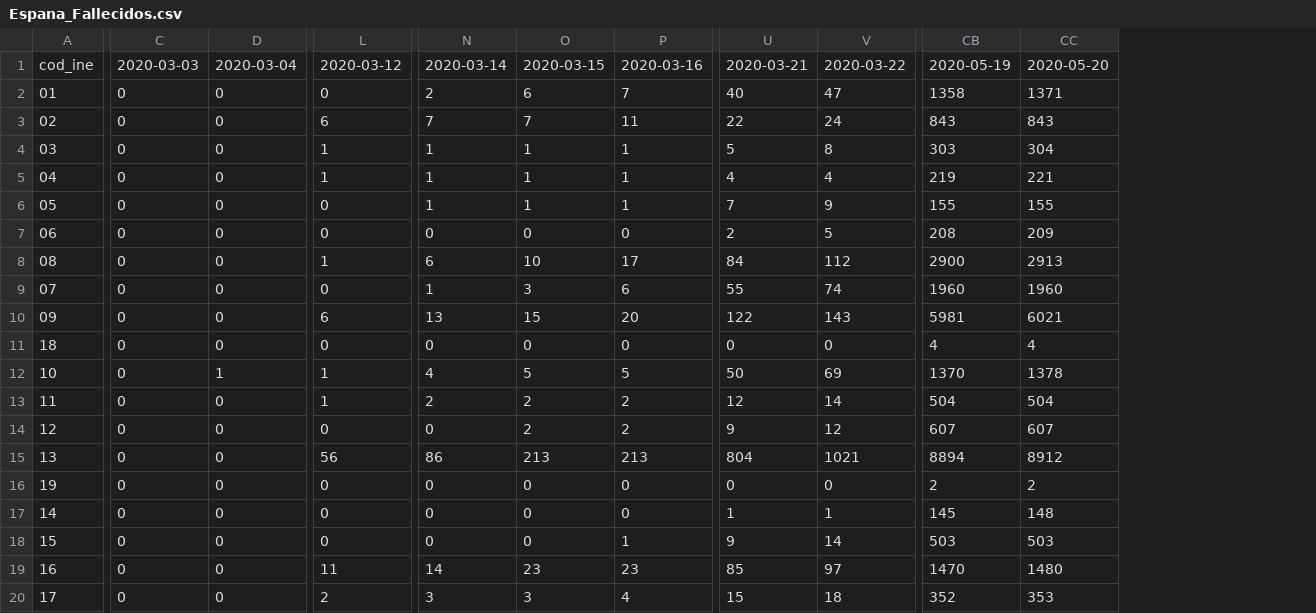
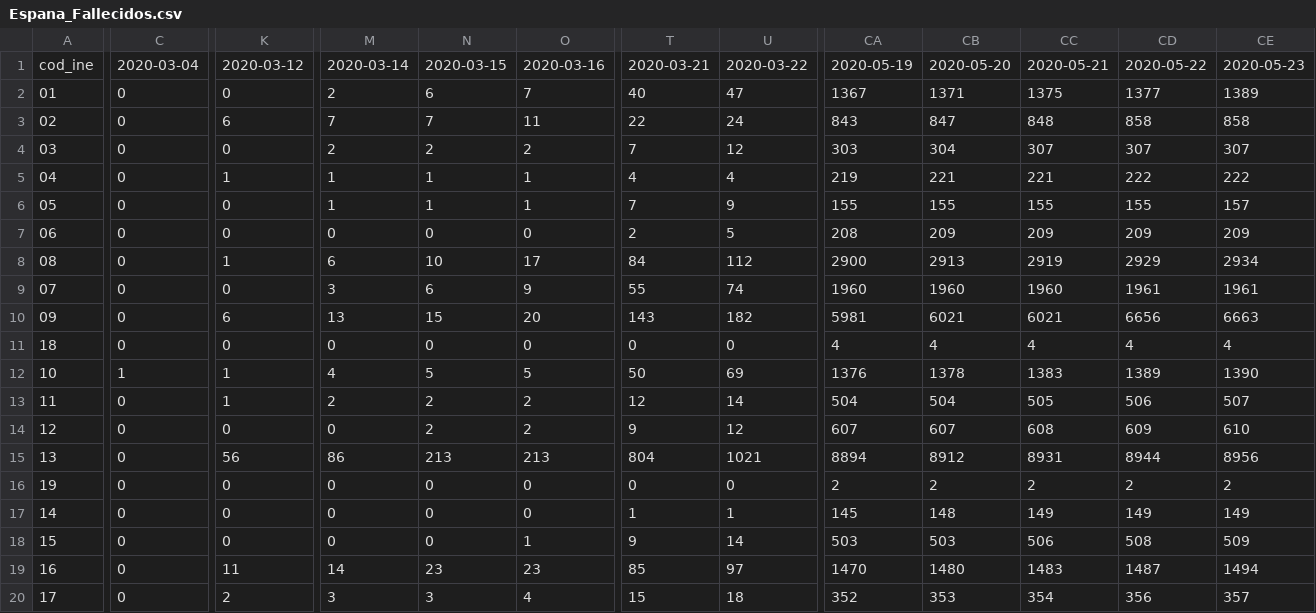
Before and after one commit to mmatabuena/forecastCovid, a CSV file: Data/Espana/Espana_Fallecidos.csv, drawn as a sheet; only a part is shown, gaps mark what is left out; removed rows and columns are numbered as before the commit, all else as after; the diff covers the shown part only; the diff names each change by its address in the sheet, - before the commit and + after, or states it on an @@ line.

```diff
--- a/Data/Espana/Espana_Fallecidos.csv
+++ b/Data/Espana/Espana_Fallecidos.csv
-column D, rows 1-20: 2020-03-04 | 0 | 0 | 0 | 0 | 0 | 0 | 0 | 0 | 0 | 0 | 1 | 0 | 0 | 0 | 0 | 0 | 0 | 0 | 0
+column CC, rows 1-20: 2020-05-21 | 1375 | 848 | 307 | 221 | 155 | 209 | 2919 | 1960 | 6021 | 4 | 1383 | 505 | 608 | 8931 | 2 | 149 | 506 | 1483 | 354
+column CD, rows 1-20: 2020-05-22 | 1377 | 858 | 307 | 222 | 155 | 209 | 2929 | 1961 | 6656 | 4 | 1389 | 506 | 609 | 8944 | 2 | 149 | 508 | 1487 | 356
+column CE, rows 1-20: 2020-05-23 | 1389 | 858 | 307 | 222 | 157 | 209 | 2934 | 1961 | 6663 | 4 | 1390 | 507 | 610 | 8956 | 2 | 149 | 509 | 1494 | 357
-C1: 2020-03-03
+C1: 2020-03-04
-CA2: 1358
+CA2: 1367
-CB3: 843
+CB3: 847
-K4: 1
+K4: 0
-M4: 1
+M4: 2
-N4: 1
+N4: 2
-O4: 1
+O4: 2
-T4: 5
+T4: 7
-U4: 8
+U4: 12
-M9: 1
+M9: 3
-N9: 3
+N9: 6
-O9: 6
+O9: 9
-T10: 122
+T10: 143
-U10: 143
+U10: 182
-C12: 0
+C12: 1
-CA12: 1370
+CA12: 1376
```
Also changed, not shown: 62 edited cells elsewhere in this file, 3 other files.
